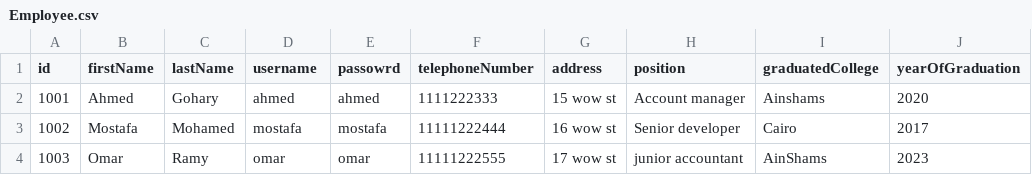
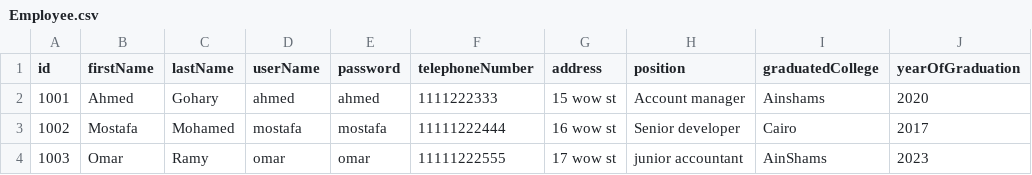
Before and after one commit to Ahmed-ElGoharyy/Bank_ASU, a CSV file: src/main/resources/com/asu_bank/bank_asu/Employee.csv, drawn as a sheet; only a part is shown; the diff names each change by its address in the sheet, - before the commit and + after, or states it on an @@ line.

Commit message:
Login of employee added + Files of employee

```diff
--- a/src/main/resources/com/asu_bank/bank_asu/Employee.csv
+++ b/src/main/resources/com/asu_bank/bank_asu/Employee.csv
-D1: username
+D1: userName
-E1: passowrd
+E1: password
```
Also changed, not shown: 7 other files.
